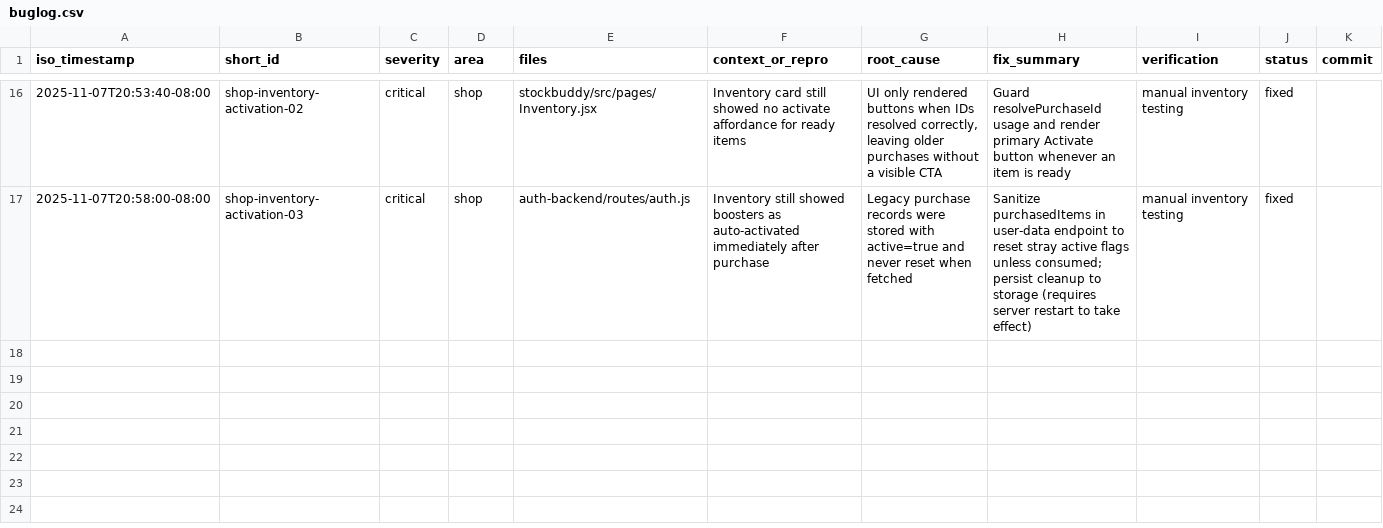
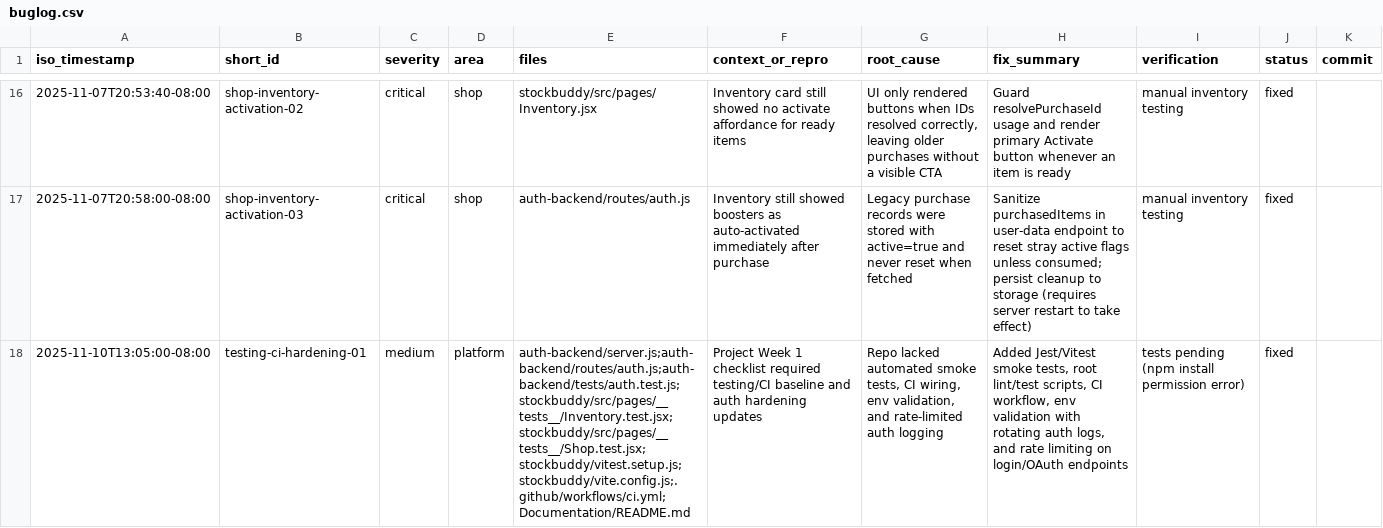
Before and after one commit to akashkarthik473/tickr, a CSV file: buglog.csv, drawn as a sheet; only a part is shown, gaps mark what is left out; the diff names each change by its address in the sheet, - before the commit and + after, or states it on an @@ line.

Commit message:
Project 3 and 4 completed

```diff
--- a/buglog.csv
+++ b/buglog.csv
+row 18: 2025-11-10T13:05:00-08:00 | testing-ci-hardening-01 | medium | platform | auth-backend/server.js;auth-backend/routes/auth.js;auth-backend/tests/auth.test.js;stockbuddy/src/pages/__tests__/Inventory.test.jsx;stockbuddy/src/pages/__tests__/Shop.test.jsx;stockbuddy/vitest.setup.js;stockbuddy/vite.config.js;.github/workflows/ci.yml;Documentation/README.md | Project Week 1 checklist required testing/CI baseline and auth hardening updates | Repo lacked automated smoke tests, CI wiring, env validation, and rate-limited auth logging | Added Jest/Vitest smoke tests, root lint/test scripts, CI workflow, env validation with rotating auth logs, and rate limiting on login/OAuth endpoints | tests pending (npm install permission error) | fixed
```
Also changed, not shown: 21 other files.
